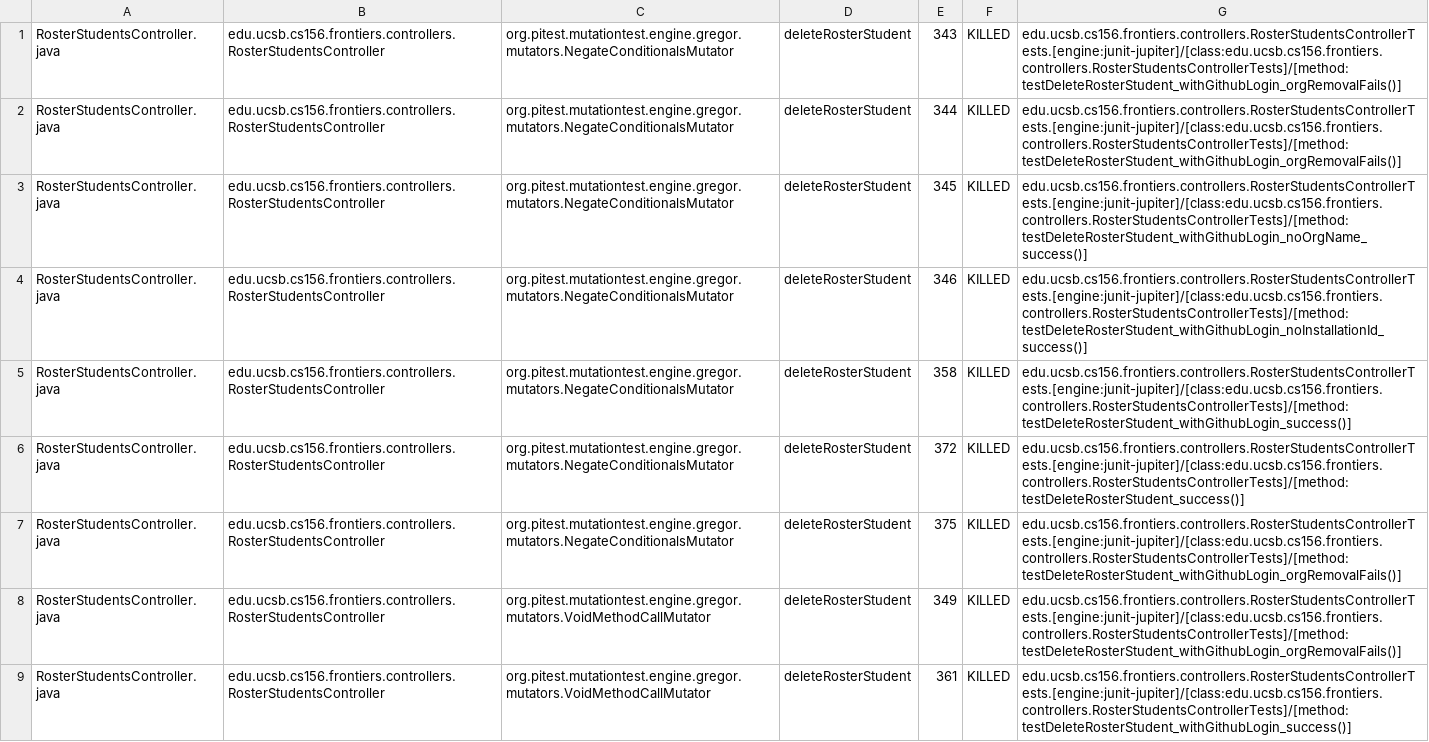
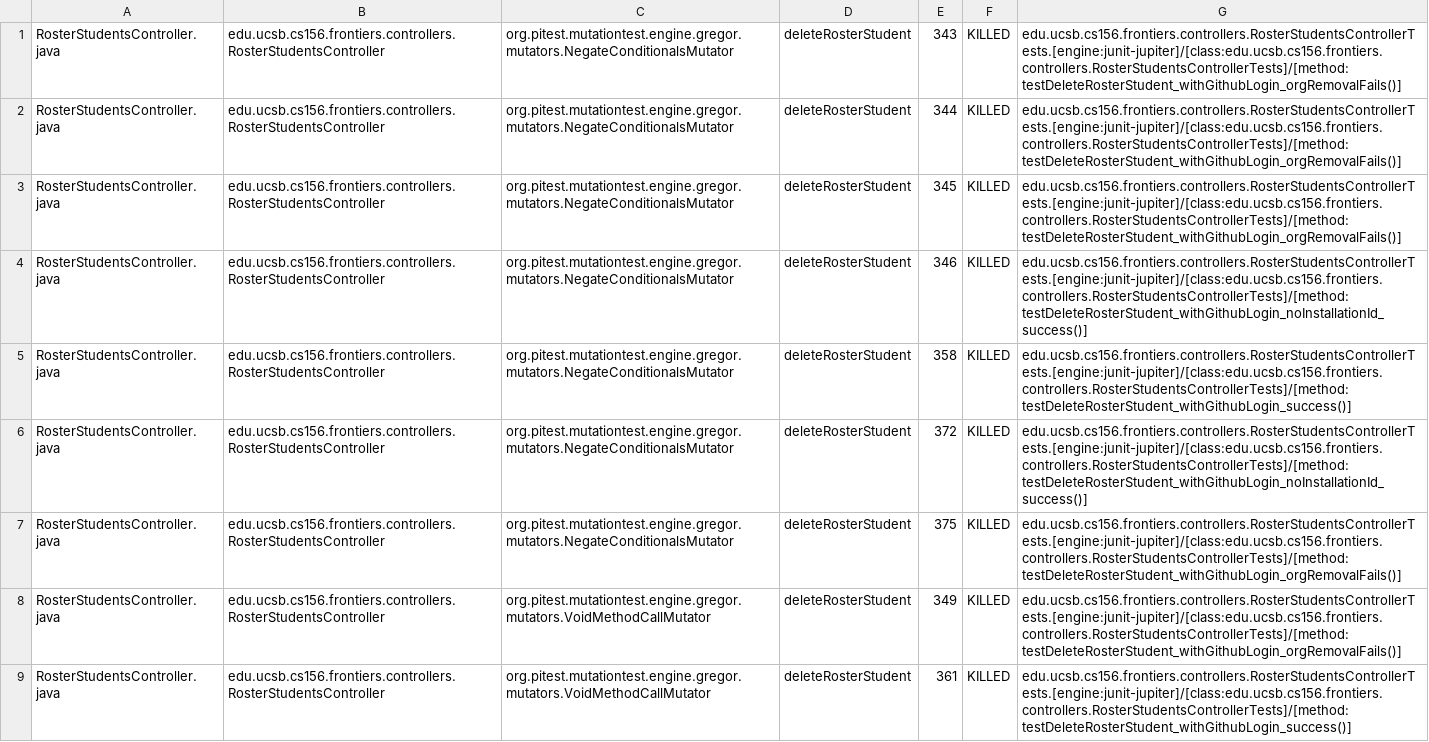
Before and after one commit to ucsb-cs156-f25/proj-frontiers-f25-11, a CSV file: prs/24/pitest/mutations.csv, drawn as a sheet; only a part is shown; the diff covers the shown part only.

Commit message:
Deploying to gh-pages from @ ucsb-cs156-f25/proj-frontiers-f25-11@adc9e912b7786ea7db996e6c8a5a153e5070ddab 🚀

```diff
--- a/prs/24/pitest/mutations.csv
+++ b/prs/24/pitest/mutations.csv
@@ -2,6 +2,6 @@ RosterStudentsController.java,edu.ucsb.cs156.frontiers.controllers.RosterStudent
 RosterStudentsController.java,edu.ucsb.cs156.frontiers.controllers.RosterStudentsController,org.pitest.mutationtest.engine.gregor.mutators.NegateConditionalsMutator,deleteRosterStudent,344,KILLED,edu.ucsb.cs156.frontiers.controllers.RosterStudentsControllerTests.[engine:junit-jupiter]/[class:edu.ucsb.cs156.frontiers.controllers.RosterStudentsControllerTests]/[method:testDeleteRosterStudent_withGithubLogin_orgRemovalFails()]
-RosterStudentsController.java,edu.ucsb.cs156.frontiers.controllers.RosterStudentsController,org.pitest.mutationtest.engine.gregor.mutators.NegateConditionalsMutator,deleteRosterStudent,345,KILLED,edu.ucsb.cs156.frontiers.controllers.RosterStudentsControllerTests.[engine:junit-jupiter]/[class:edu.ucsb.cs156.frontiers.controllers.RosterStudentsControllerTests]/[method:testDeleteRosterStudent_withGithubLogin_noOrgName_success()]
+RosterStudentsController.java,edu.ucsb.cs156.frontiers.controllers.RosterStudentsController,org.pitest.mutationtest.engine.gregor.mutators.NegateConditionalsMutator,deleteRosterStudent,345,KILLED,edu.ucsb.cs156.frontiers.controllers.RosterStudentsControllerTests.[engine:junit-jupiter]/[class:edu.ucsb.cs156.frontiers.controllers.RosterStudentsControllerTests]/[method:testDeleteRosterStudent_withGithubLogin_orgRemovalFails()]
 RosterStudentsController.java,edu.ucsb.cs156.frontiers.controllers.RosterStudentsController,org.pitest.mutationtest.engine.gregor.mutators.NegateConditionalsMutator,deleteRosterStudent,346,KILLED,edu.ucsb.cs156.frontiers.controllers.RosterStudentsControllerTests.[engine:junit-jupiter]/[class:edu.ucsb.cs156.frontiers.controllers.RosterStudentsControllerTests]/[method:testDeleteRosterStudent_withGithubLogin_noInstallationId_success()]
 RosterStudentsController.java,edu.ucsb.cs156.frontiers.controllers.RosterStudentsController,org.pitest.mutationtest.engine.gregor.mutators.NegateConditionalsMutator,deleteRosterStudent,358,KILLED,edu.ucsb.cs156.frontiers.controllers.RosterStudentsControllerTests.[engine:junit-jupiter]/[class:edu.ucsb.cs156.frontiers.controllers.RosterStudentsControllerTests]/[method:testDeleteRosterStudent_withGithubLogin_success()]
-RosterStudentsController.java,edu.ucsb.cs156.frontiers.controllers.RosterStudentsController,org.pitest.mutationtest.engine.gregor.mutators.NegateConditionalsMutator,deleteRosterStudent,372,KILLED,edu.ucsb.cs156.frontiers.controllers.RosterStudentsControllerTests.[engine:junit-jupiter]/[class:edu.ucsb.cs156.frontiers.controllers.RosterStudentsControllerTests]/[method:testDeleteRosterStudent_success()]
+RosterStudentsController.java,edu.ucsb.cs156.frontiers.controllers.RosterStudentsController,org.pitest.mutationtest.engine.gregor.mutators.NegateConditionalsMutator,deleteRosterStudent,372,KILLED,edu.ucsb.cs156.frontiers.controllers.RosterStudentsControllerTests.[engine:junit-jupiter]/[class:edu.ucsb.cs156.frontiers.controllers.RosterStudentsControllerTests]/[method:testDeleteRosterStudent_withGithubLogin_noInstallationId_success()]
 RosterStudentsController.java,edu.ucsb.cs156.frontiers.controllers.RosterStudentsController,org.pitest.mutationtest.engine.gregor.mutators.NegateConditionalsMutator,deleteRosterStudent,375,KILLED,edu.ucsb.cs156.frontiers.controllers.RosterStudentsControllerTests.[engine:junit-jupiter]/[class:edu.ucsb.cs156.frontiers.controllers.RosterStudentsControllerTests]/[method:testDeleteRosterStudent_withGithubLogin_orgRemovalFails()]
```
Also changed, not shown: 70 edited cells elsewhere in this file, 51 other files.
